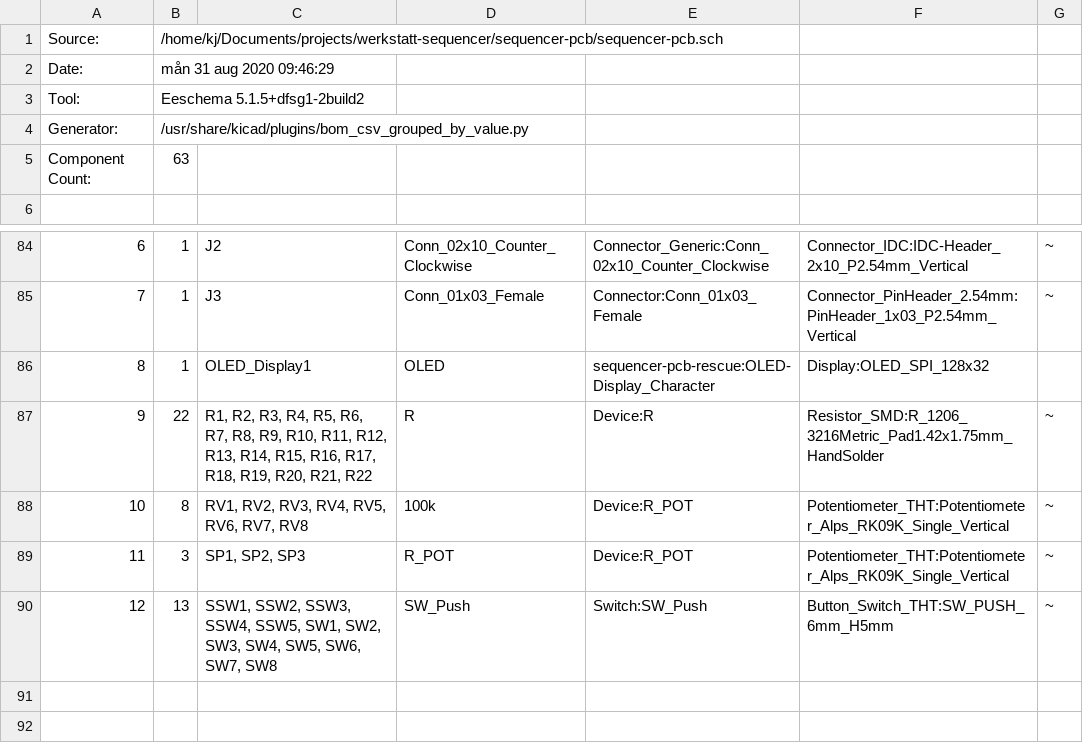
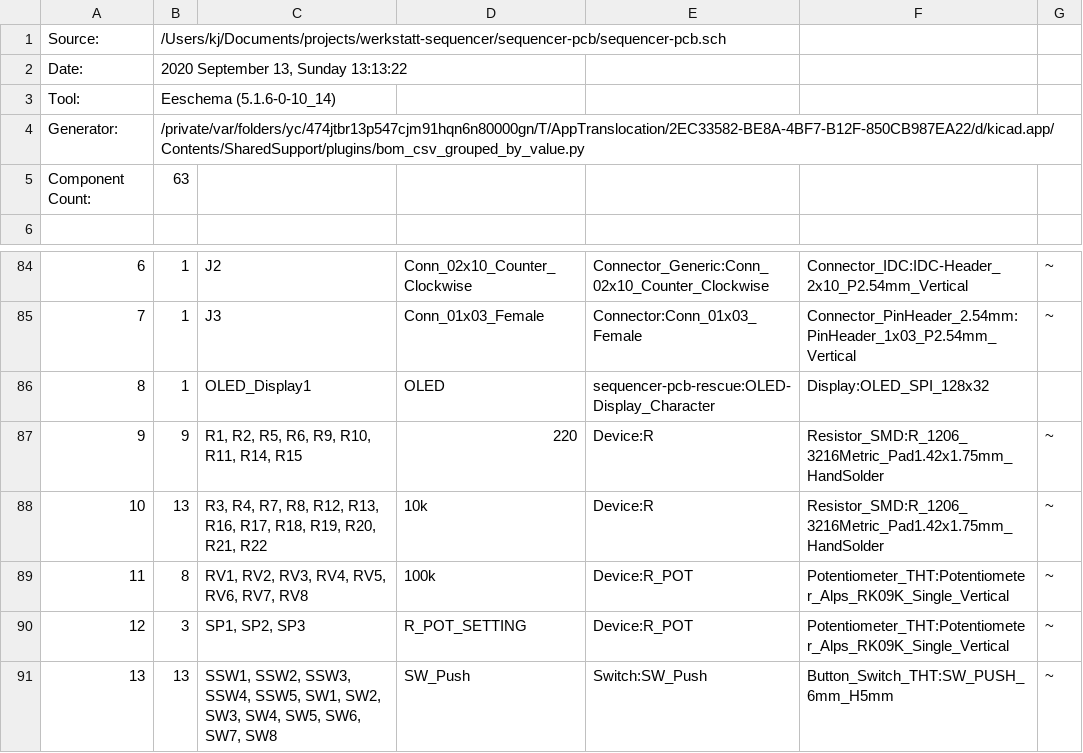
Before and after one commit to kj-jondell/Werkstatt-Step-Sequencer, a CSV file: sequencer-pcb/sequencer-pcb.csv, drawn as a sheet; only a part is shown, gaps mark what is left out; addresses are those after the commit; the diff covers the shown part only; the diff names each change by its address in the sheet, - before the commit and + after, or states it on an @@ line.

```diff
--- a/sequencer-pcb/sequencer-pcb.csv
+++ b/sequencer-pcb/sequencer-pcb.csv
-B1: /home/kj/Documents/projects/werkstatt-sequencer/sequencer-pcb/sequencer-pcb.sch
+B1: /Users/kj/Documents/projects/werkstatt-sequencer/sequencer-pcb/sequencer-pcb.sch
-B2: mån 31 aug 2020 09:46:29
+B2: 2020 September 13, Sunday 13:13:22
-B3: Eeschema 5.1.5+dfsg1-2build2
+B3: Eeschema (5.1.6-0-10_14)
-B4: /usr/share/kicad/plugins/bom_csv_grouped_by_value.py
+B4: /private/var/folders/yc/474jtbr13p547cjm91hqn6n80000gn/T/AppTranslocation/2EC33582-BE8A-4BF7-B12F-850CB987EA22/d/kicad.app/Contents/SharedSupport/plugins/bom_csv_grouped_by_value.py
+row 87: 9 | 9 | R1, R2, R5, R6, R9, R10, R11, R14, R15 | 220 | Device:R | Resistor_SMD:R_1206_3216Metric_Pad1.42x1.75mm_HandSolder | ~
@@ column A renumbered from row 88 down @@
-B88: 22
+B88: 13
-C88: R1, R2, R3, R4, R5, R6, R7, R8, R9, R10, R11, R12, R13, R14, R15, R16, R17,…
+C88: R3, R4, R7, R8, R12, R13, R16, R17,…
-D88: R
+D88: 10k
-D90: R_POT
+D90: R_POT_SETTING
```
Also changed, not shown: 25 edited cells elsewhere in this file, 10 other files.
